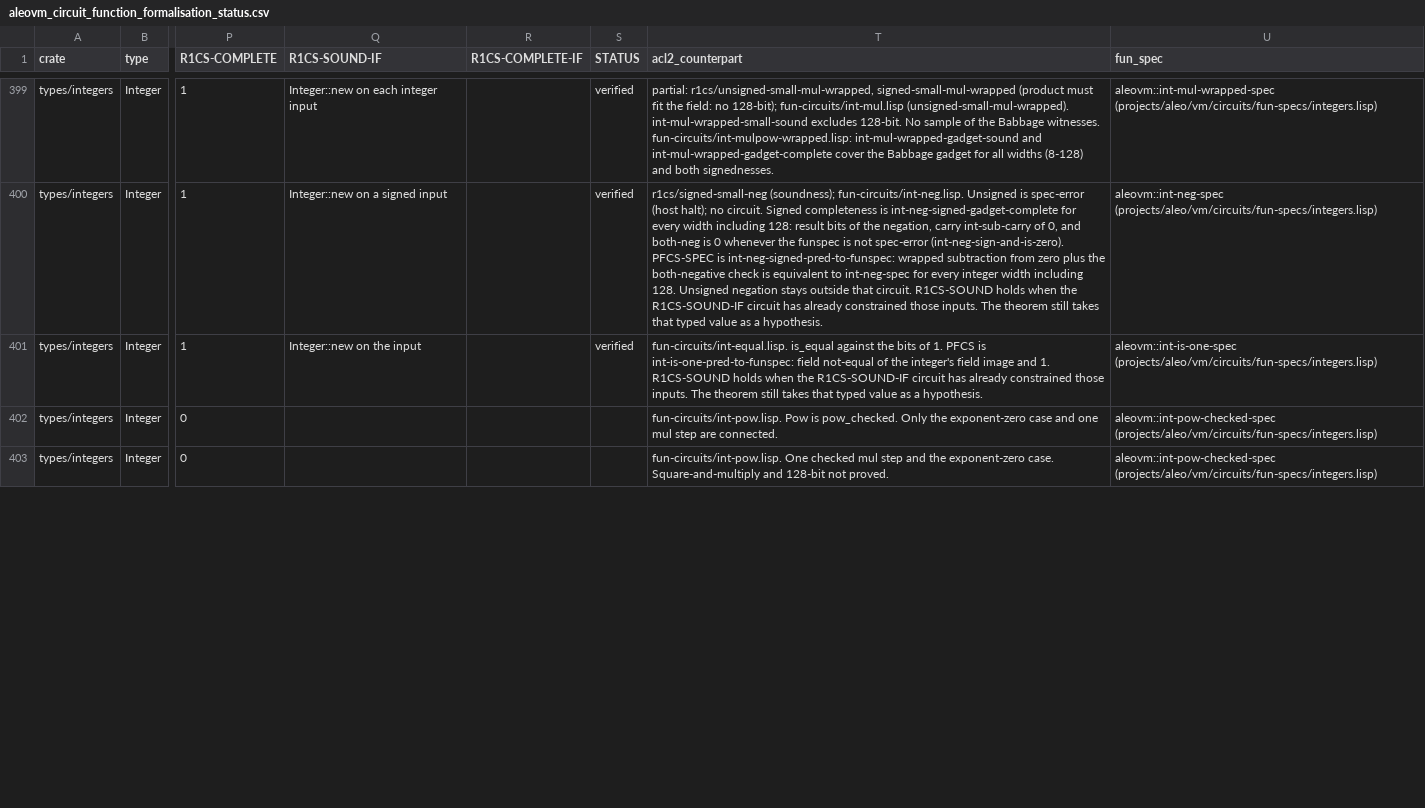
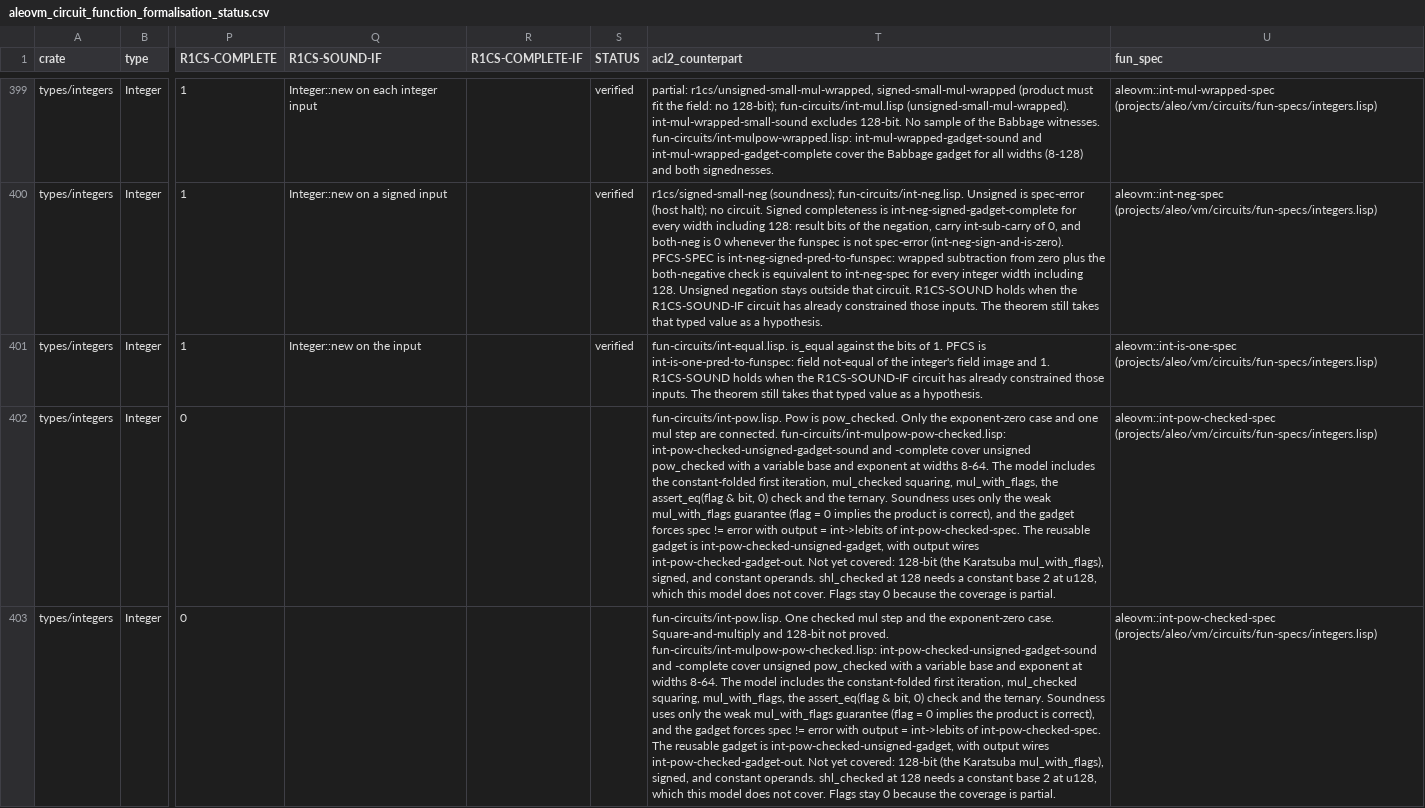
Before and after one commit to vicsn/acl2, a CSV file: aleovm_circuit_function_formalisation_status.csv, drawn as a sheet; only a part is shown, gaps mark what is left out; the diff covers the shown part only; the diff names each change by its address in the sheet, - before the commit and + after, or states it on an @@ line.

```diff
--- a/aleovm_circuit_function_formalisation_status.csv
+++ b/aleovm_circuit_function_formalisation_status.csv
-T402 (acl2_counterpart): …are connected.
+T402 (acl2_counterpart): …are connected. fun-circuits/int-mulpow-pow-checked.lisp: int-pow-checked-unsigned-gadget-sound and -complete cover unsigned pow_checked with a variable base and exponent at widths 8-64. The model includes the constant-folded first iteration, mul_checked squaring, mul_with_flags, the assert_eq(flag & bit, 0) check and the ternary. Soundness uses only the weak mul_with_flags guarantee (flag = 0 implies the product is correct), and the gadget forces spec != error with output = int->lebits of int-pow-checked-spec. The reusable gadget is int-pow-checked-unsigned-gadget, with output wires int-pow-checked-gadget-out. Not yet covered: 128-bit (the Karatsuba mul_with_flags), signed, and constant operands. shl_checked at 128 needs a constant base 2 at u128, which this model does not cover. Flags stay 0 because the coverage is partial.
-T403 (acl2_counterpart): …not proved.
+T403 (acl2_counterpart): …not proved. fun-circuits/int-mulpow-pow-checked.lisp: int-pow-checked-unsigned-gadget-sound and -complete cover unsigned pow_checked with a variable base and exponent at widths 8-64. The model includes the constant-folded first iteration, mul_checked squaring, mul_with_flags, the assert_eq(flag & bit, 0) check and the ternary. Soundness uses only the weak mul_with_flags guarantee (flag = 0 implies the product is correct), and the gadget forces spec != error with output = int->lebits of int-pow-checked-spec. The reusable gadget is int-pow-checked-unsigned-gadget, with output wires int-pow-checked-gadget-out. Not yet covered: 128-bit (the Karatsuba mul_with_flags), signed, and constant operands. shl_checked at 128 needs a constant base 2 at u128, which this model does not cover. Flags stay 0 because the coverage is partial.
```
Also changed, not shown: 7 edited cells elsewhere in this file, aleovm_circuit_function_circspec_map.tsv, 3 other files.
